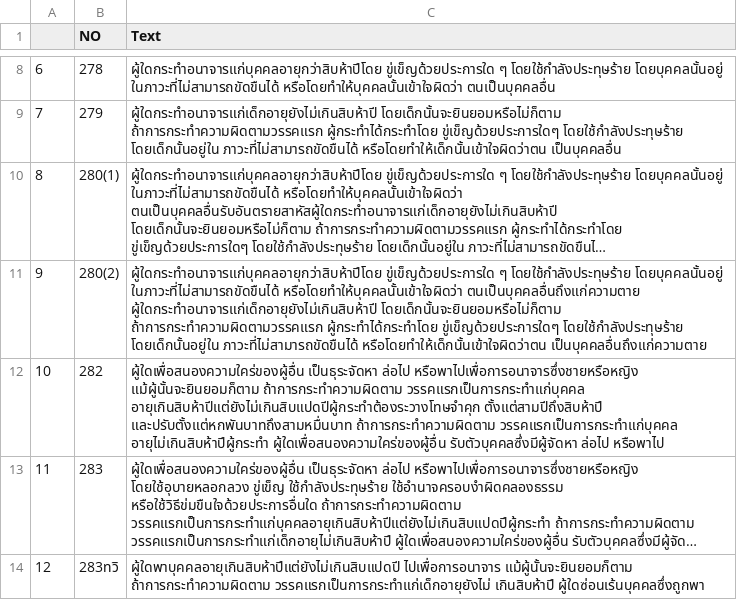
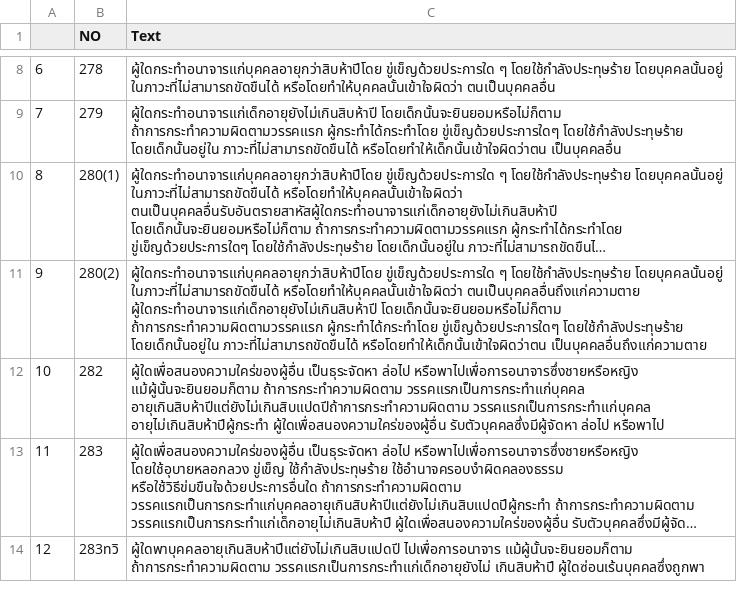
Before and after one commit to eveem/senior_project, a CSV file: final_process/law_text.csv, drawn as a sheet; only a part is shown, gaps mark what is left out; long unchanged cells end in …; the diff covers the shown part only; the diff names each change by its address in the sheet, - before the commit and + after, or states it on an @@ line.

```diff
--- a/final_process/law_text.csv
+++ b/final_process/law_text.csv
-C12 (Text): …ถ้าการกระทำความผิดตาม วรรคแรกเป็นการกระทำแก่บุคคล อายุเกินสิบห้าปีแต่ยังไม่เกินสิบแปดปีผู้กระทำต้องระวางโทษจำคุก ตั้งแต่สามปีถึงสิบห้าปี และปรับตั้งแต่หกพันบาทถึงสามหมื่นบาท ถ้าการกระทำความผิดตาม วรรคแรกเป็นการกระทำแก่บุคคล อายุไม่เกินสิบห้าปีผู้กระทำ…
+C12 (Text): …ถ้าการกระทำความผิดตาม วรรคแรกเป็นการกระทำแก่บุคคล อายุเกินสิบห้าปีแต่ยังไม่เกินสิบแปดปีถ้าการกระทำความผิดตาม วรรคแรกเป็นการกระทำแก่บุคคล อายุไม่เกินสิบห้าปีผู้กระทำ…
```
Also changed, not shown: 4 edited cells elsewhere in this file, 15 other files.
